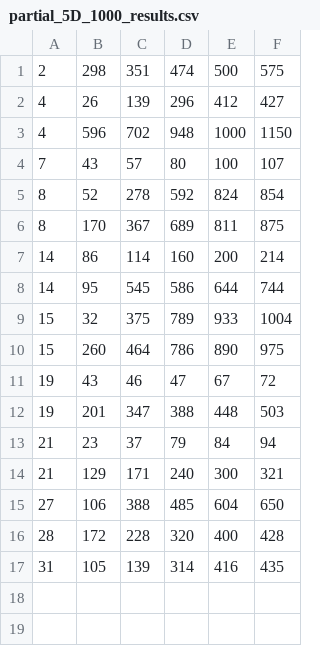
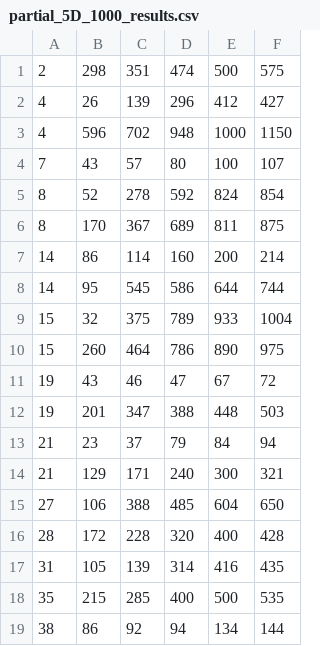
Before and after one commit to laszlo-tenki/pfe, a CSV file: results/partial_5D_1000_results.csv, drawn as a sheet; the diff names each change by its address in the sheet, - before the commit and + after, or states it on an @@ line.

Commit message:
added 2 more solutions to partial_5D_1000

```diff
--- a/results/partial_5D_1000_results.csv
+++ b/results/partial_5D_1000_results.csv
+row 18: 35 | 215 | 285 | 400 | 500 | 535
+row 19: 38 | 86 | 92 | 94 | 134 | 144
```
Also changed, not shown: 1 other file.
